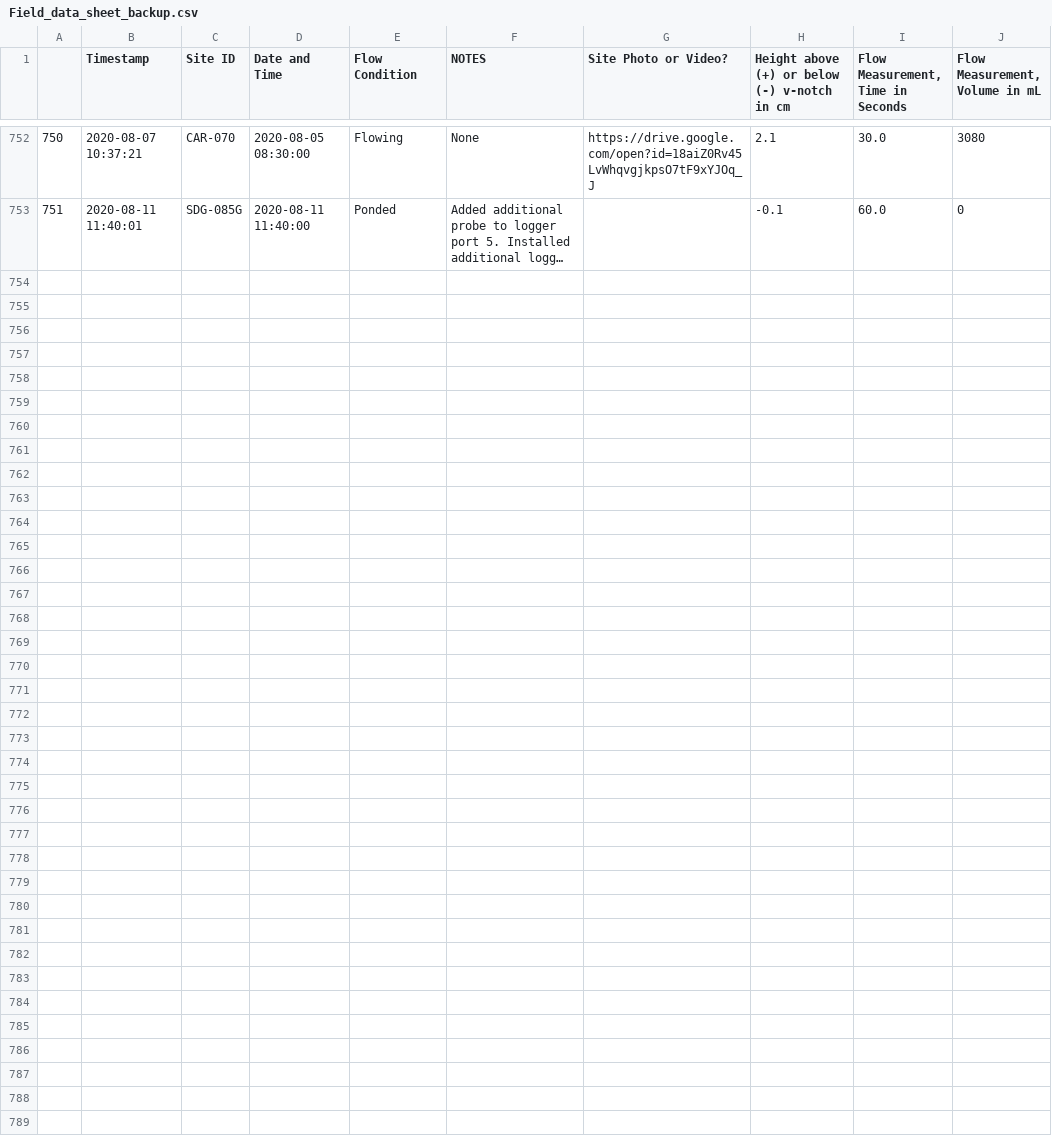
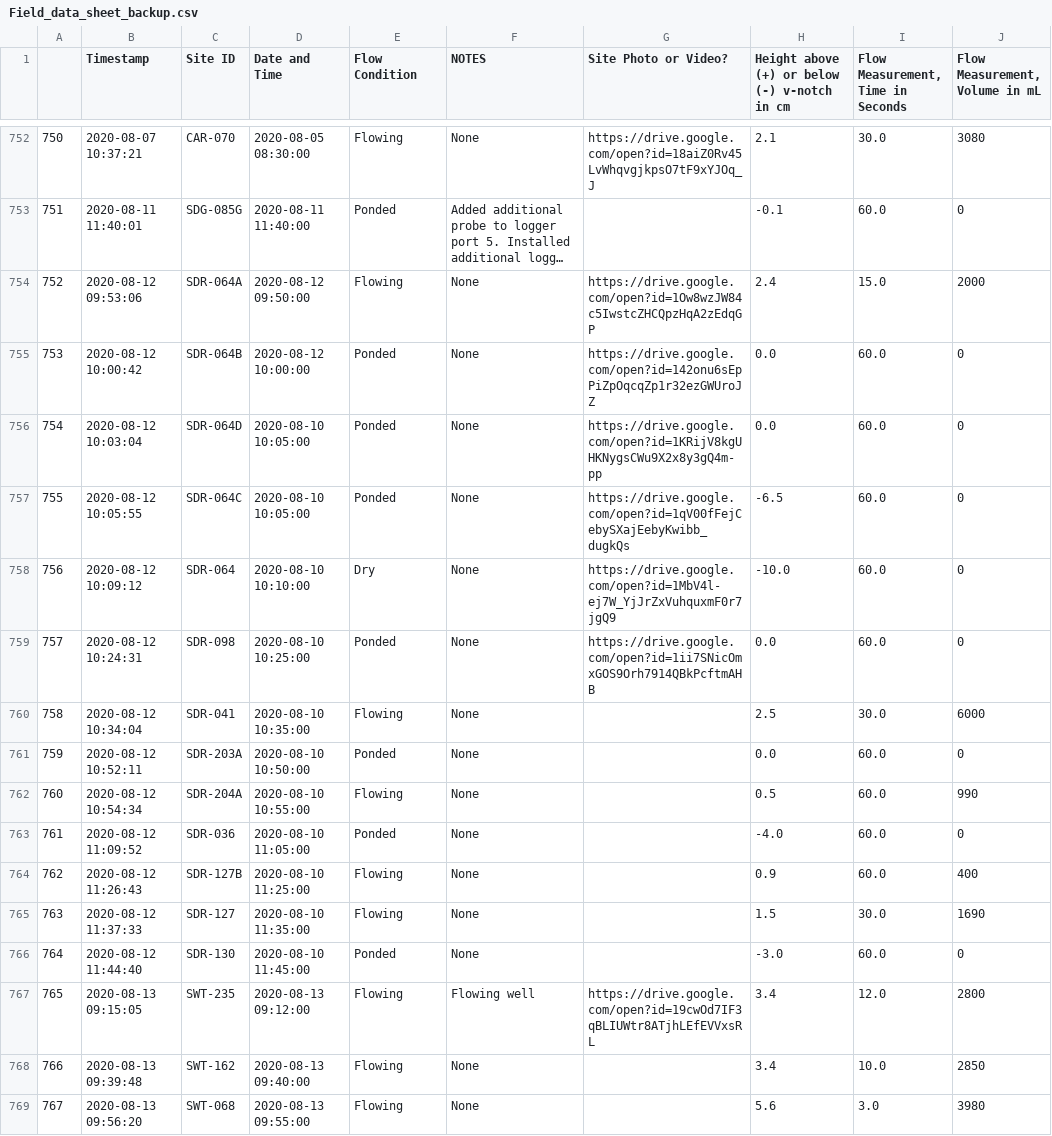
Before and after one commit to 5025-Main/2020_County_LowFlow, a CSV file: Ancillary_files/FDS/Field_data_sheet_backup.csv, drawn as a sheet; only a part is shown, gaps mark what is left out; long unchanged cells end in …; the diff names each change by its address in the sheet, - before the commit and + after, or states it on an @@ line.

Commit message:
new SDR-064D data

```diff
--- a/Ancillary_files/FDS/Field_data_sheet_backup.csv
+++ b/Ancillary_files/FDS/Field_data_sheet_backup.csv
+row 754: 752 | 2020-08-12 09:53:06 | SDR-064A | 2020-08-12 09:50:00 | Flowing | None | https://drive.google.com/open?id=1Ow8wzJW84c5IwstcZHCQpzHqA2zEdqGP | 2.4 | 15.0 | 2000
+row 755: 753 | 2020-08-12 10:00:42 | SDR-064B | 2020-08-12 10:00:00 | Ponded | None | https://drive.google.com/open?id=142onu6sEpPiZpOqcqZp1r32ezGWUroJZ | 0.0 | 60.0 | 0
+row 756: 754 | 2020-08-12 10:03:04 | SDR-064D | 2020-08-10 10:05:00 | Ponded | None | https://drive.google.com/open?id=1KRijV8kgUHKNygsCWu9X2x8y3gQ4m-pp | 0.0 | 60.0 | 0
+row 757: 755 | 2020-08-12 10:05:55 | SDR-064C | 2020-08-10 10:05:00 | Ponded | None | https://drive.google.com/open?id=1qV00fFejCebySXajEebyKwibb_dugkQs | -6.5 | 60.0 | 0
+row 758: 756 | 2020-08-12 10:09:12 | SDR-064 | 2020-08-10 10:10:00 | Dry | None | https://drive.google.com/open?id=1MbV4l-ej7W_YjJrZxVuhquxmF0r7jgQ9 | -10.0 | 60.0 | 0
+row 759: 757 | 2020-08-12 10:24:31 | SDR-098 | 2020-08-10 10:25:00 | Ponded | None | https://drive.google.com/open?id=1ii7SNicOmxGOS9Orh7914QBkPcftmAHB | 0.0 | 60.0 | 0
+row 760: 758 | 2020-08-12 10:34:04 | SDR-041 | 2020-08-10 10:35:00 | Flowing | None |  | 2.5 | 30.0 | 6000
+row 761: 759 | 2020-08-12 10:52:11 | SDR-203A | 2020-08-10 10:50:00 | Ponded | None |  | 0.0 | 60.0 | 0
+row 762: 760 | 2020-08-12 10:54:34 | SDR-204A | 2020-08-10 10:55:00 | Flowing | None |  | 0.5 | 60.0 | 990
+row 763: 761 | 2020-08-12 11:09:52 | SDR-036 | 2020-08-10 11:05:00 | Ponded | None |  | -4.0 | 60.0 | 0
+row 764: 762 | 2020-08-12 11:26:43 | SDR-127B | 2020-08-10 11:25:00 | Flowing | None |  | 0.9 | 60.0 | 400
+row 765: 763 | 2020-08-12 11:37:33 | SDR-127 | 2020-08-10 11:35:00 | Flowing | None |  | 1.5 | 30.0 | 1690
+row 766: 764 | 2020-08-12 11:44:40 | SDR-130 | 2020-08-10 11:45:00 | Ponded | None |  | -3.0 | 60.0 | 0
+row 767: 765 | 2020-08-13 09:15:05 | SWT-235 | 2020-08-13 09:12:00 | Flowing | Flowing well | https://drive.google.com/open?id=19cwOd7IF3qBLIUWtr8ATjhLEfEVVxsRL | 3.4 | 12.0 | 2800
+row 768: 766 | 2020-08-13 09:39:48 | SWT-162 | 2020-08-13 09:40:00 | Flowing | None |  | 3.4 | 10.0 | 2850
+row 769: 767 | 2020-08-13 09:56:20 | SWT-068 | 2020-08-13 09:55:00 | Flowing | None |  | 5.6 | 3.0 | 3980
```
Also changed, not shown: Ancillary_files/FinalOffsets_backup.csv, 3 other files.
